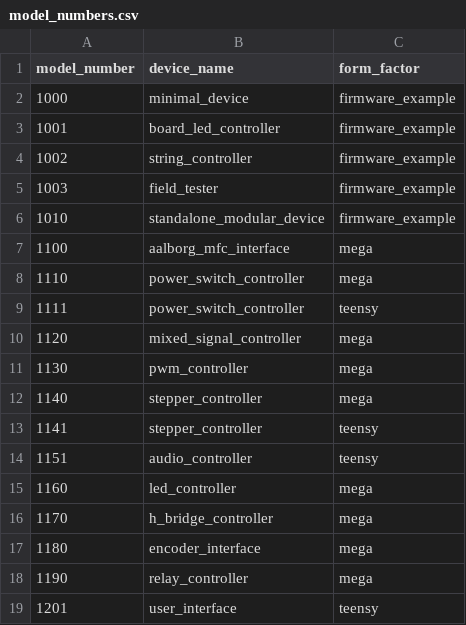
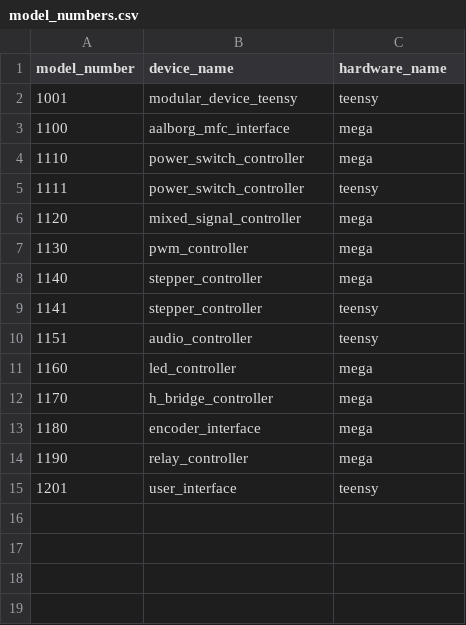
Before and after one commit to JaneliaSciComp/modular-devices, a CSV file: model_numbers.csv, drawn as a sheet.

Commit message:
Updated model_numbers.

```diff
--- a/model_numbers.csv
+++ b/model_numbers.csv
@@ -1,7 +1,3 @@
-model_number,device_name,form_factor
-1000,minimal_device,firmware_example
-1001,board_led_controller,firmware_example
-1002,string_controller,firmware_example
-1003,field_tester,firmware_example
-1010,standalone_modular_device,firmware_example
+model_number,device_name,hardware_name
+1001,modular_device_teensy,teensy
 1100,aalborg_mfc_interface,mega
```
